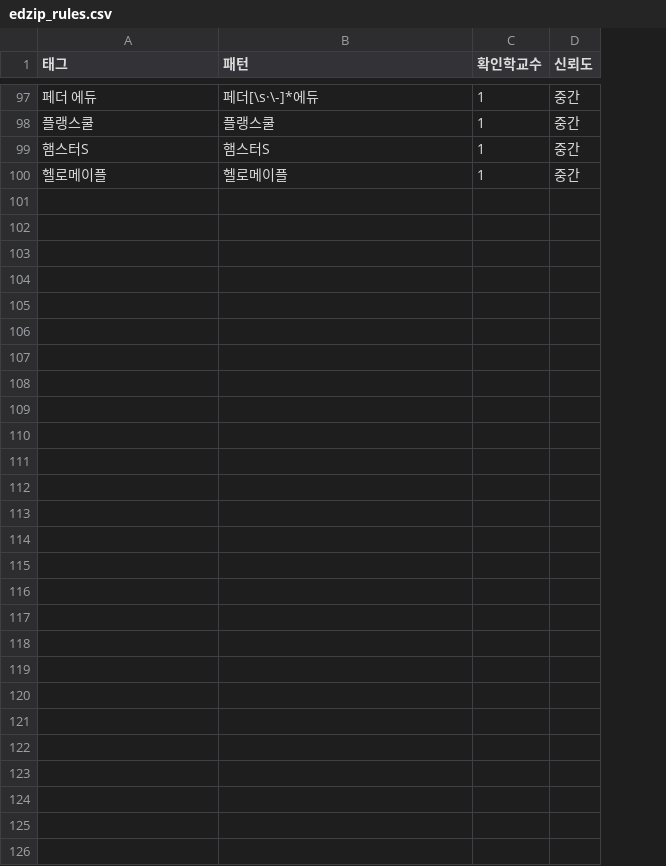
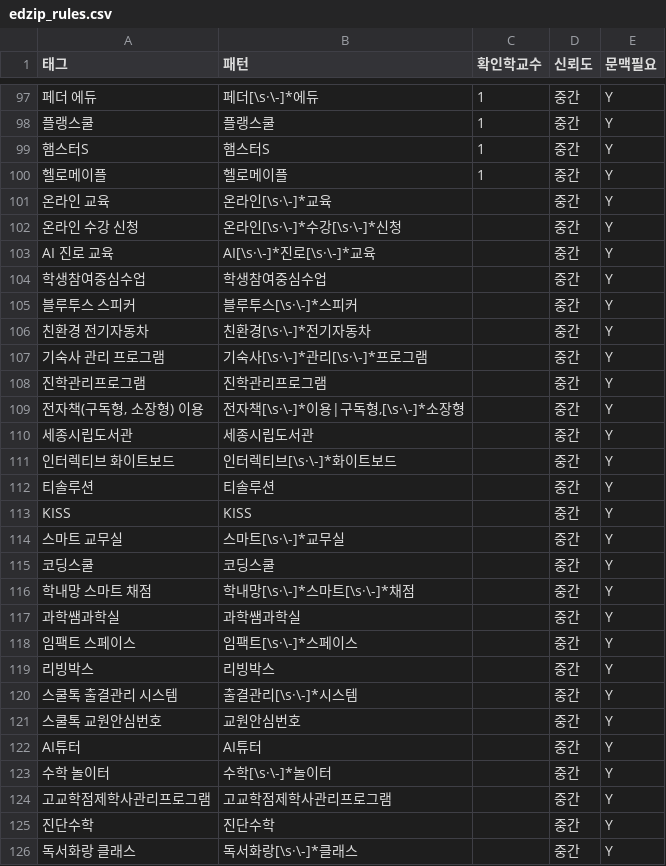
Before and after one commit to theflight001/school-edtech, a CSV file: edzip_rules.csv, drawn as a sheet; only a part is shown, gaps mark what is left out; the diff names each change by its address in the sheet, - before the commit and + after, or states it on an @@ line.

```diff
--- a/edzip_rules.csv
+++ b/edzip_rules.csv
+column E (문맥필요), rows 97-100: all Y
+row 101: 온라인 교육 | 온라인[\s·\-]*교육 |  | 중간 | Y
+row 102: 온라인 수강 신청 | 온라인[\s·\-]*수강[\s·\-]*신청 |  | 중간 | Y
+row 103: AI 진로 교육 | AI[\s·\-]*진로[\s·\-]*교육 |  | 중간 | Y
+row 104: 학생참여중심수업 | 학생참여중심수업 |  | 중간 | Y
+row 105: 블루투스 스피커 | 블루투스[\s·\-]*스피커 |  | 중간 | Y
+row 106: 친환경 전기자동차 | 친환경[\s·\-]*전기자동차 |  | 중간 | Y
+row 107: 기숙사 관리 프로그램 | 기숙사[\s·\-]*관리[\s·\-]*프로그램 |  | 중간 | Y
+row 108: 진학관리프로그램 | 진학관리프로그램 |  | 중간 | Y
+row 109: 전자책(구독형, 소장형) 이용 | 전자책[\s·\-]*이용|구독형,[\s·\-]*소장형 |  | 중간 | Y
+row 110: 세종시립도서관 | 세종시립도서관 |  | 중간 | Y
+row 111: 인터렉티브 화이트보드 | 인터렉티브[\s·\-]*화이트보드 |  | 중간 | Y
+row 112: 티솔루션 | 티솔루션 |  | 중간 | Y
+row 113: KISS | KISS |  | 중간 | Y
+row 114: 스마트 교무실 | 스마트[\s·\-]*교무실 |  | 중간 | Y
+row 115: 코딩스쿨 | 코딩스쿨 |  | 중간 | Y
+row 116: 학내망 스마트 채점 | 학내망[\s·\-]*스마트[\s·\-]*채점 |  | 중간 | Y
+row 117: 과학쌤과학실 | 과학쌤과학실 |  | 중간 | Y
+row 118: 임팩트 스페이스 | 임팩트[\s·\-]*스페이스 |  | 중간 | Y
+row 119: 리빙박스 | 리빙박스 |  | 중간 | Y
+row 120: 스쿨톡 출결관리 시스템 | 출결관리[\s·\-]*시스템 |  | 중간 | Y
+row 121: 스쿨톡 교원안심번호 | 교원안심번호 |  | 중간 | Y
+row 122: AI튜터 | AI튜터 |  | 중간 | Y
+row 123: 수학 놀이터 | 수학[\s·\-]*놀이터 |  | 중간 | Y
+row 124: 고교학점제학사관리프로그램 | 고교학점제학사관리프로그램 |  | 중간 | Y
+row 125: 진단수학 | 진단수학 |  | 중간 | Y
+row 126: 독서화랑 클래스 | 독서화랑[\s·\-]*클래스 |  | 중간 | Y
```
Also changed, not shown: 5 other files.
